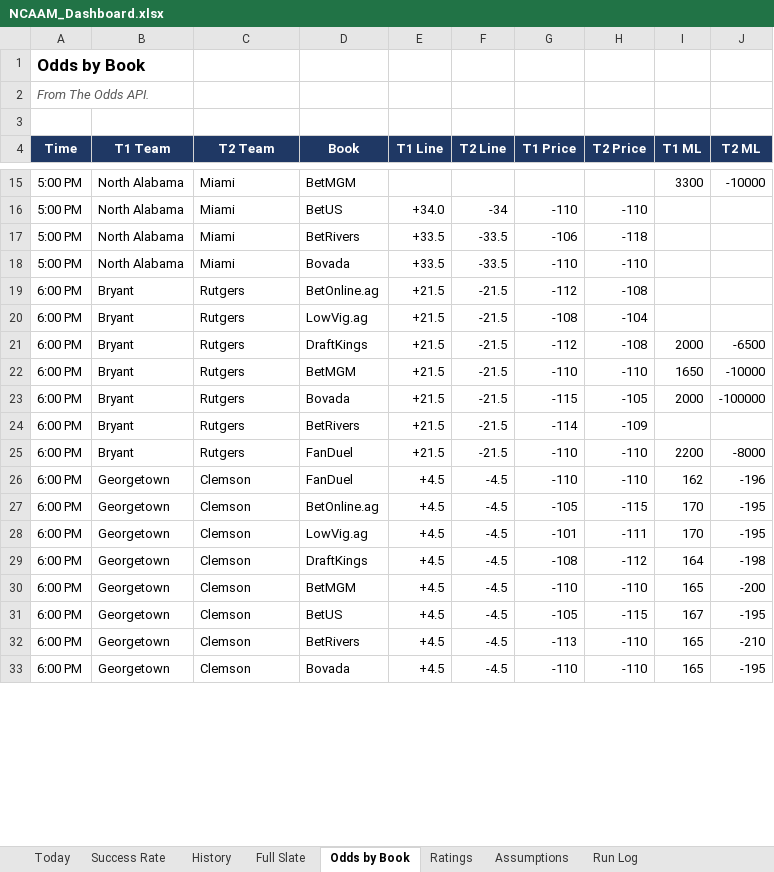
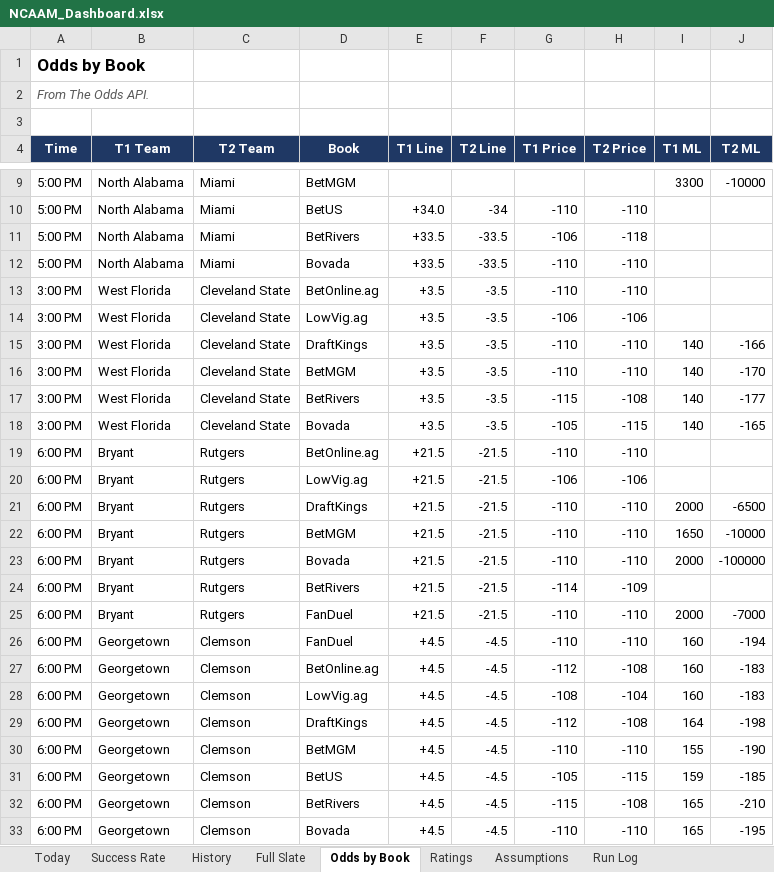
Before and after one commit to coltenmorris/ncaam-model, an Excel workbook: docs/NCAAM_Dashboard.xlsx, sheet Odds by Book, drawn as a sheet; only a part is shown, gaps mark what is left out; values as stored, in another font and other column widths than the file's, no borders; the diff covers the shown part only; the diff names each change by its address in the sheet, - before the commit and + after, or states it on an @@ line.

```diff
--- a/docs/NCAAM_Dashboard.xlsx (sheet Odds by Book)
+++ b/docs/NCAAM_Dashboard.xlsx (sheet Odds by Book)
@@ row 5 moved to row 13: 3:00 PM @@
@@ row 6 moved to row 14: 3:00 PM @@
@@ row 7 moved to row 15: 3:00 PM @@
@@ row 8 moved to row 16: 3:00 PM @@
@@ row 9 moved to row 17: 3:00 PM @@
@@ row 10 moved to row 18: 3:00 PM @@
-G19 (T1 Price): -112
+G19 (T1 Price): -110
-H19 (T2 Price): -108
+H19 (T2 Price): -110
-G20 (T1 Price): -108
+G20 (T1 Price): -106
-H20 (T2 Price): -104
+H20 (T2 Price): -106
-G21 (T1 Price): -112
+G21 (T1 Price): -110
-H21 (T2 Price): -108
+H21 (T2 Price): -110
-G23 (T1 Price): -115
+G23 (T1 Price): -110
-H23 (T2 Price): -105
+H23 (T2 Price): -110
-I25 (T1 ML): 2200
+I25 (T1 ML): 2000
-J25 (T2 ML): -8000
+J25 (T2 ML): -7000
-I26 (T1 ML): 162
+I26 (T1 ML): 160
-J26 (T2 ML): -196
+J26 (T2 ML): -194
-G27 (T1 Price): -105
+G27 (T1 Price): -112
-H27 (T2 Price): -115
+H27 (T2 Price): -108
-I27:I28 (T1 ML): 170
+I27:I28 (T1 ML): 160
-J27:J28 (T2 ML): -195
+J27:J28 (T2 ML): -183
-G28 (T1 Price): -101
+G28 (T1 Price): -108
-H28 (T2 Price): -111
+H28 (T2 Price): -104
-G29 (T1 Price): -108
+G29 (T1 Price): -112
-H29 (T2 Price): -112
+H29 (T2 Price): -108
-I30 (T1 ML): 165
+I30 (T1 ML): 155
-J30 (T2 ML): -200
+J30 (T2 ML): -190
-I31 (T1 ML): 167
+I31 (T1 ML): 159
-J31 (T2 ML): -195
+J31 (T2 ML): -185
-G32 (T1 Price): -113
+G32 (T1 Price): -115
-H32 (T2 Price): -110
+H32 (T2 Price): -108
```
Also changed, not shown: 12 added rows, 11 removed rows and 939 edited cells elsewhere in this sheet, sheet History, sheet Today, sheet Full Slate, sheet Ratings, sheet Success Rate, sheet Run Log, charts or pictures, 8 other files.
